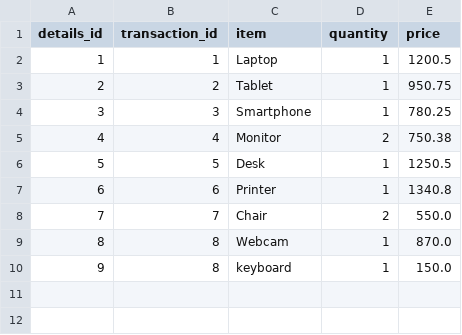
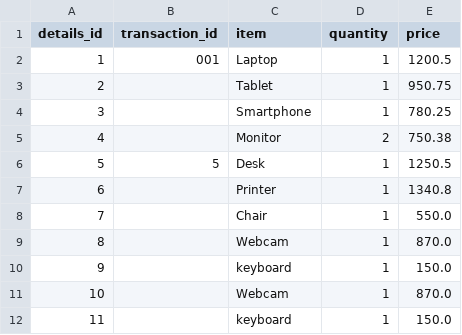
Before and after one commit to Dxmrt/hackathon-schneider-erp, a CSV file: data_transformation/outputs/details.csv, drawn as a sheet.

```diff
--- a/data_transformation/outputs/details.csv
+++ b/data_transformation/outputs/details.csv
@@ -1,10 +1,12 @@
 details_id,transaction_id,item,quantity,price
-1,1,Laptop,1,1200.5
-2,2,Tablet,1,950.75
-3,3,Smartphone,1,780.25
-4,4,Monitor,2,750.38
+1,001,Laptop,1,1200.5
+2,,Tablet,1,950.75
+3,,Smartphone,1,780.25
+4,,Monitor,2,750.38
 5,5,Desk,1,1250.5
-6,6,Printer,1,1340.8
-7,7,Chair,2,550.0
-8,8,Webcam,1,870.0
-9,8,keyboard,1,150.0
+6,,Printer,1,1340.8
+7,,Chair,1,550.0
+8,,Webcam,1,870.0
+9,,keyboard,1,150.0
+10,,Webcam,1,870.0
+11,,keyboard,1,150.0
```
Also changed, not shown: data_transformation/outputs/transactions.csv, 3 other files.
